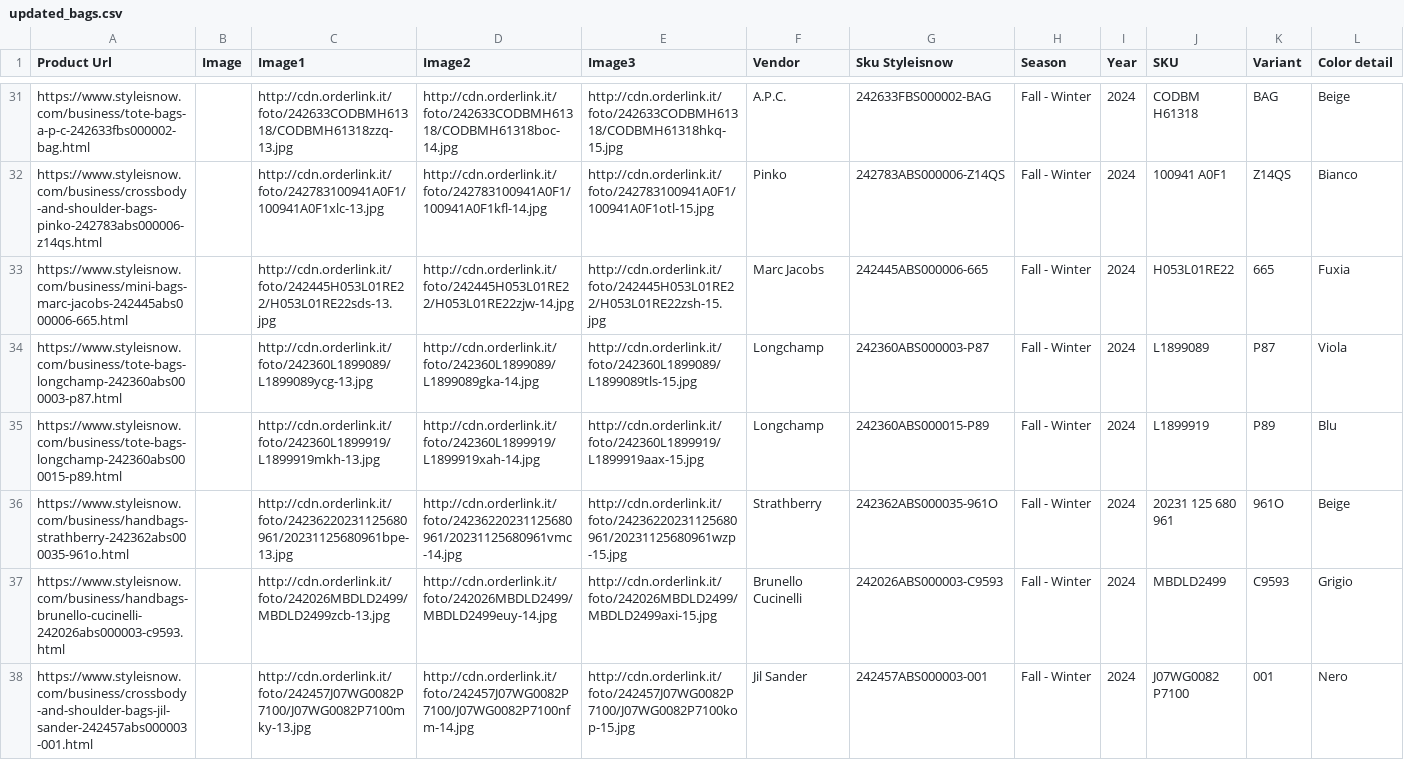
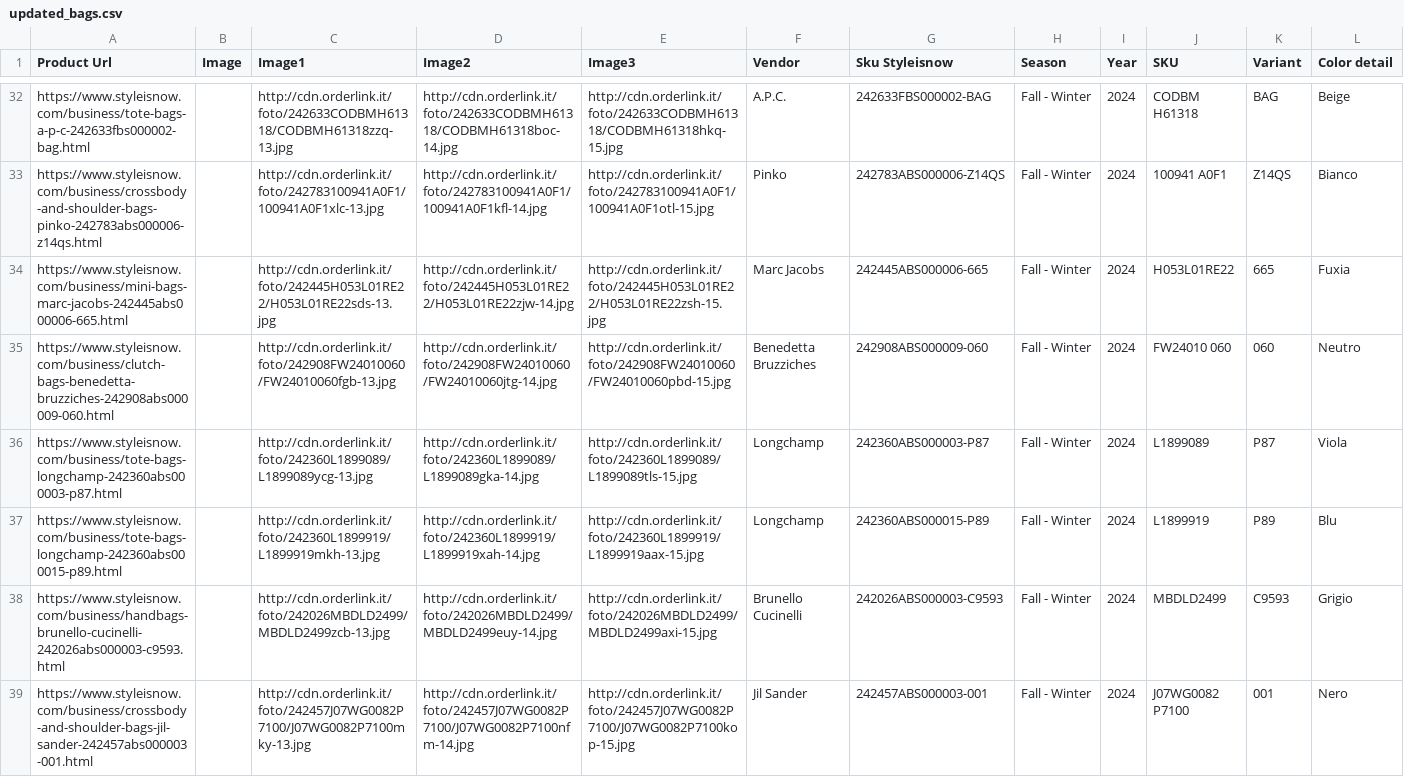
Before and after one commit to dissagaliyeva/shopify_ikonic_update, a CSV file: updated_bags.csv, drawn as a sheet; only a part is shown, gaps mark what is left out; removed rows and columns are numbered as before the commit, all else as after; rows hold the shown columns only; the diff covers the shown part only; the diff names each change by its address in the sheet, - before the commit and + after, or states it on an @@ line.

```diff
--- a/updated_bags.csv
+++ b/updated_bags.csv
+row 35: https://www.styleisnow.com/business/clutch-bags-benedetta-bruzziches-242908abs000009-060.html |  | http://cdn.orderlink.it/foto/242908FW24010060/FW24010060fgb-13.jpg | http://cdn.orderlink.it/foto/242908FW24010060/FW24010060jtg-14.jpg | http://cdn.orderlink.it/foto/242908FW24010060/FW24010060pbd-15.jpg | Benedetta Bruzziches | 242908ABS000009-060 | Fall - Winter | 2024 | FW24010 060 | 060 | Neutro
-row 36: https://www.styleisnow.com/business/handbags-strathberry-242362abs000035-961o.html |  | http://cdn.orderlink.it/foto/24236220231125680961/20231125680961bpe-13.jpg | http://cdn.orderlink.it/foto/24236220231125680961/20231125680961vmc-14.jpg | http://cdn.orderlink.it/foto/24236220231125680961/20231125680961wzp-15.jpg | Strathberry | 242362ABS000035-961O | Fall - Winter | 2024 | 20231 125 680 961 | 961O | Beige
```
Also changed, not shown: 2 added rows and 2 edited cells elsewhere in this file, updated_other.csv.
